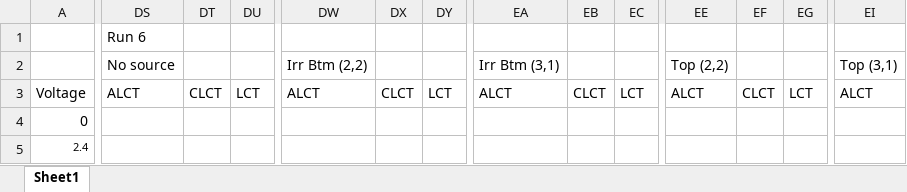
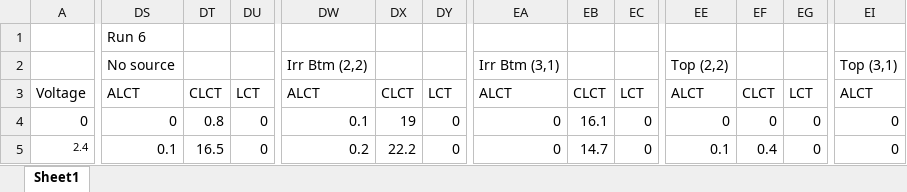
Before and after one commit to marctost/miniCSC904, an Excel workbook: chamber4/analysis_page_rate.xlsx, sheet Sheet1, drawn as a sheet; only a part is shown, gaps mark what is left out; values as stored, in another font and other column widths than the file's, no borders; charts and pictures not drawn; the diff covers the shown part only; the diff names each change by its address in the sheet, - before the commit and + after, or states it on an @@ line.

```diff
--- a/chamber4/analysis_page_rate.xlsx (sheet Sheet1)
+++ b/chamber4/analysis_page_rate.xlsx (sheet Sheet1)
-DS4: (empty)
+DS4: 0
-DT4: (empty)
+DT4: 0.8
-DU4:DU5: (empty)
+DU4:DU5: 0
-DW4: (empty)
+DW4: 0.1
-DX4: (empty)
+DX4: 19
-DY4:DY5: (empty)
+DY4:DY5: 0
-EA4:EA5: (empty)
+EA4:EA5: 0
-EB4: (empty)
+EB4: 16.1
-EC4:EC5: (empty)
+EC4:EC5: 0
-EE4: (empty)
+EE4: 0
-EF4: (empty)
+EF4: 0
-EG4:EG5: (empty)
+EG4:EG5: 0
-EI4:EI5: (empty)
+EI4:EI5: 0
-DS5: (empty)
+DS5: 0.1
-DT5: (empty)
+DT5: 16.5
-DW5: (empty)
+DW5: 0.2
-DX5: (empty)
+DX5: 22.2
-EB5: (empty)
+EB5: 14.7
-EE5: (empty)
+EE5: 0.1
-EF5: (empty)
+EF5: 0.4
```
Also changed, not shown: 730 edited cells elsewhere in this sheet, charts or pictures, chamber5/analysis_page_rate.xlsx, 27 other files.
